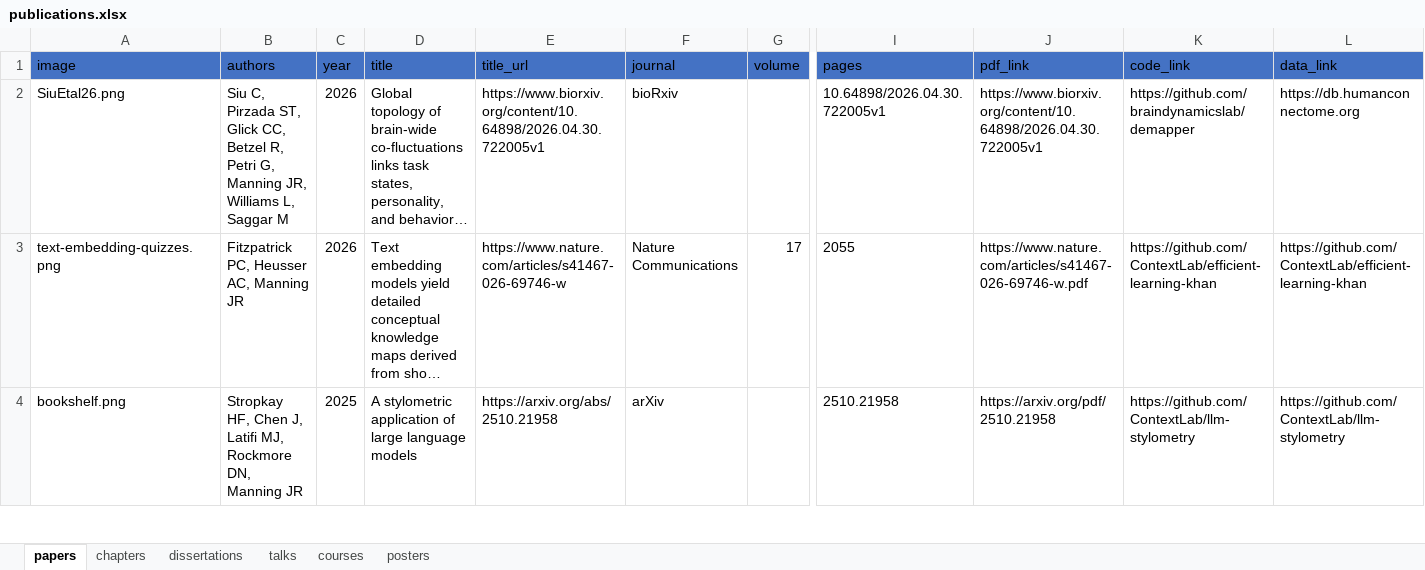
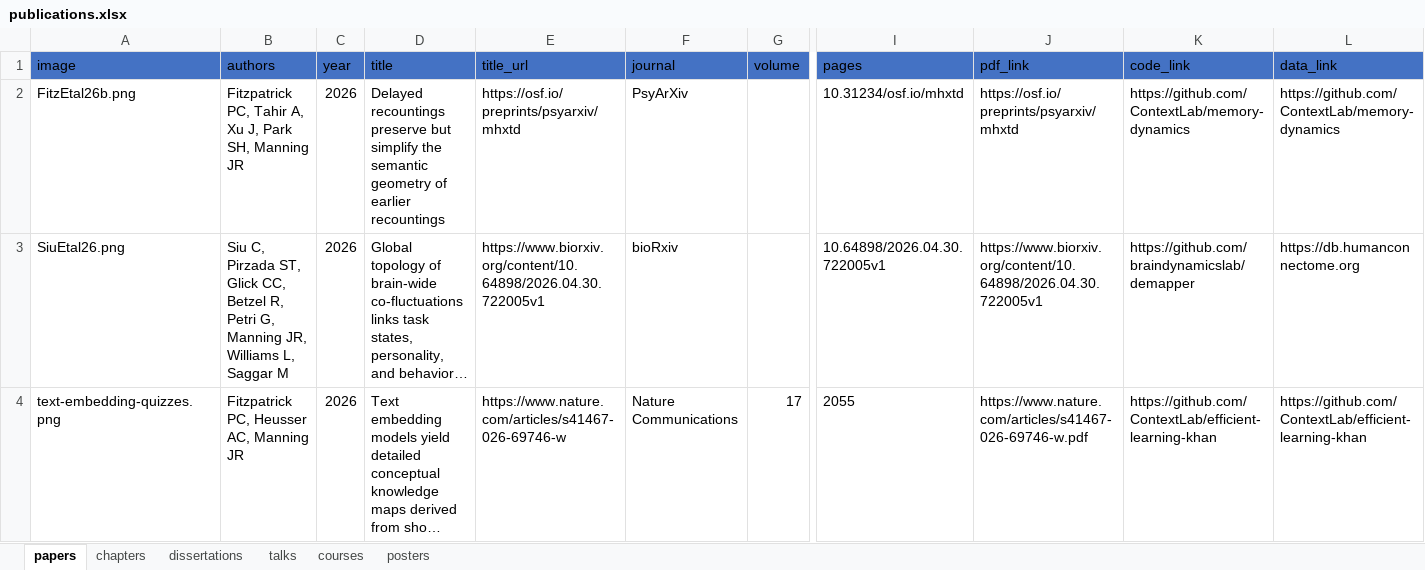
Before and after one commit to ContextLab/contextlab.github.io, an Excel workbook: data/publications.xlsx, sheet papers, drawn as a sheet; only a part is shown, gaps mark what is left out; the shorter side is filled out with more unchanged rows; long unchanged cells end in …; values as stored, in another font and other column widths than the file's, no borders; rows hold the shown columns only; the diff names each change by its address in the sheet, - before the commit and + after, or states it on an @@ line.

```diff
--- a/data/publications.xlsx (sheet papers)
+++ b/data/publications.xlsx (sheet papers)
+row 2: FitzEtal26b.png | Fitzpatrick PC, Tahir A, Xu J, Park SH, Manning JR | 2026 | Delayed recountings preserve but simplify the semantic geometry of earlier recountings | https://osf.io/preprints/psyarxiv/mhxtd | PsyArXiv |  | 10.31234/osf.io/mhxtd | https://osf.io/preprints/psyarxiv/mhxtd | https://github.com/ContextLab/memory-dynamics | https://github.com/ContextLab/memory-dynamics
```
Also changed, not shown: data/people.xlsx, 7 other files.
